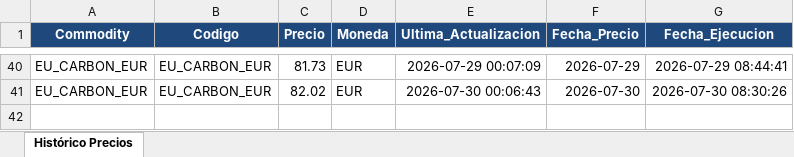
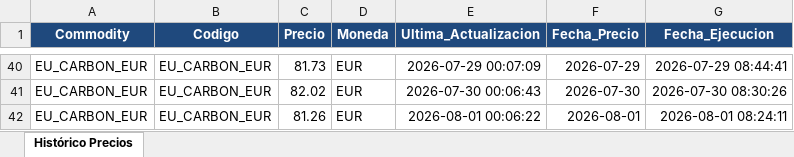
Before and after one commit to javiglejun/OilPrice, an Excel workbook: Historico_EUAs_Price.xlsx, sheet Histórico Precios, drawn as a sheet; only a part is shown, gaps mark what is left out; values as stored, in another font and other column widths than the file's, no borders; the diff names each change by its address in the sheet, - before the commit and + after, or states it on an @@ line.

```diff
--- a/Historico_EUAs_Price.xlsx (sheet Histórico Precios)
+++ b/Historico_EUAs_Price.xlsx (sheet Histórico Precios)
+row 42: EU_CARBON_EUR | EU_CARBON_EUR | 81.26 | EUR | 2026-08-01 00:06:22 | 2026-08-01 | 2026-08-01 08:24:11
```
